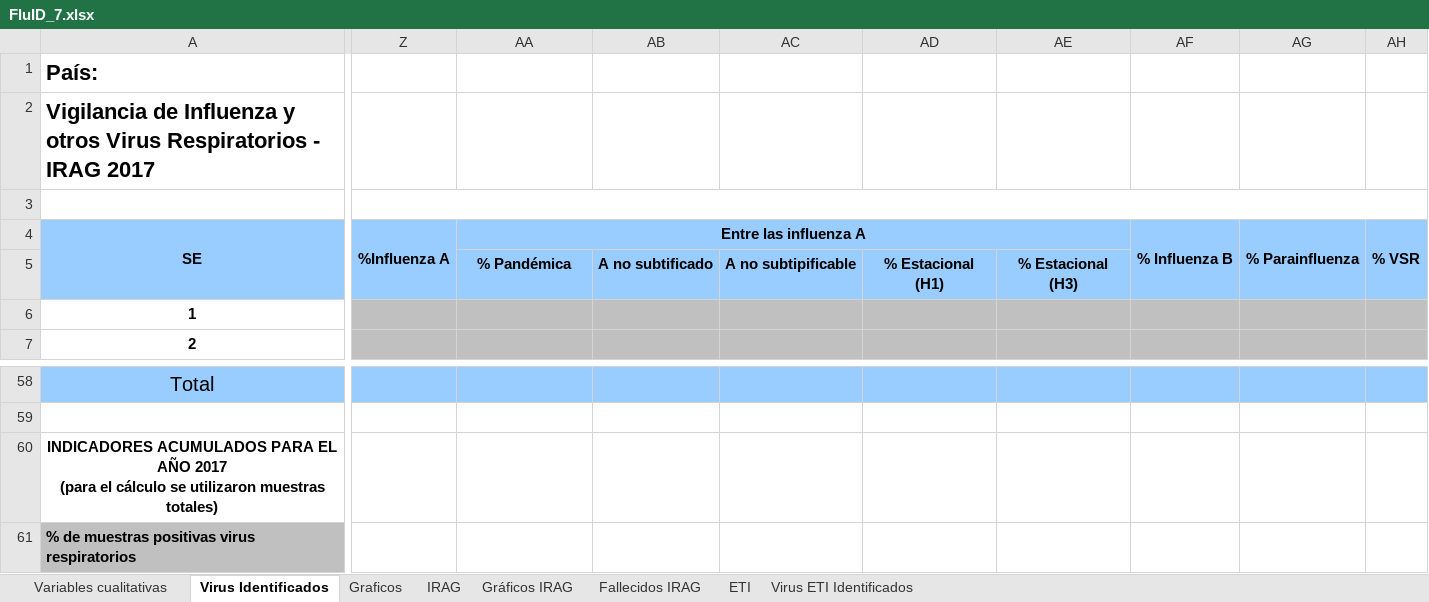
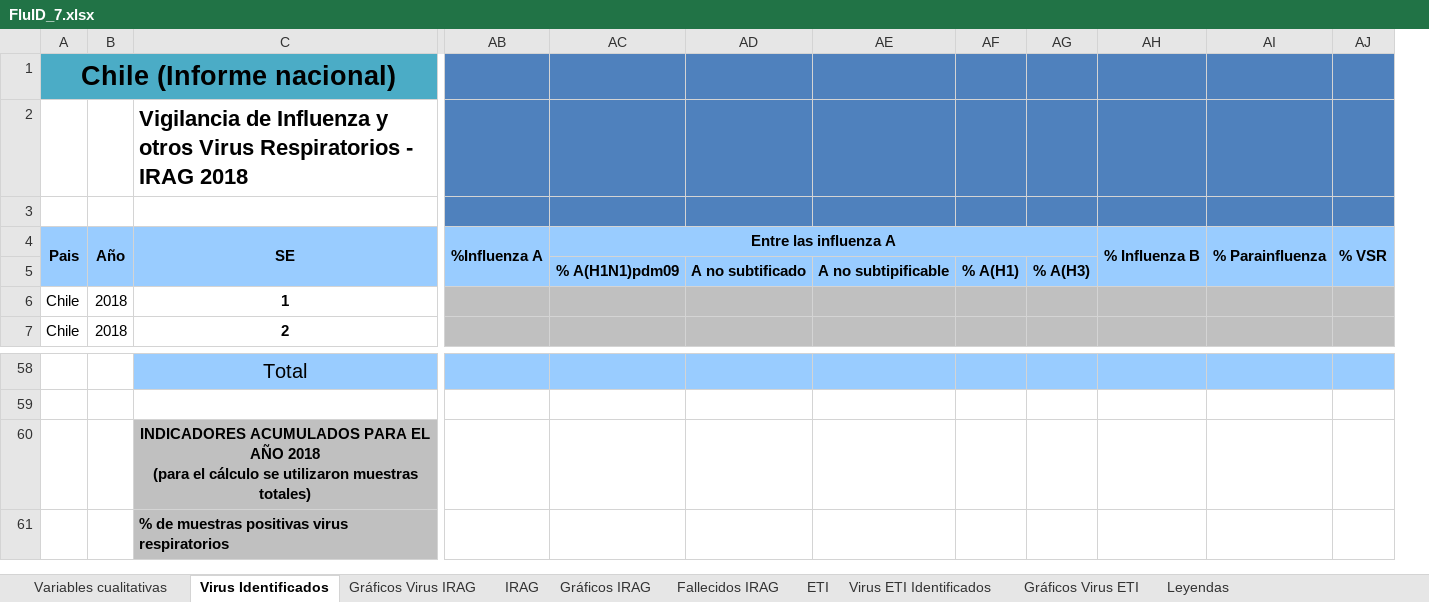
Before and after one commit to aguilarcar2/PAHOFLU_INT, an Excel workbook: Template/FluID/FluID_7.xlsx, sheet Virus Identificados, drawn as a sheet; only a part is shown, gaps mark what is left out; values as stored, in another font and other column widths than the file's, no borders; removed rows and columns are numbered as before the commit, all else as after; rows hold the shown columns only; ↵ is a line break in a cell; the diff covers the shown part only; the diff names each change by its address in the sheet, - before the commit and + after, or states it on an @@ line.

Commit message:
- Modificacion agregar FLUID en el módulo de reportes - Corregir lo del ingreso de la información de las muestras, en el flujo cuando hay dos muestras no pueda pasar al próximo establecimiento - Corregir los templates de FLUID y el reporte de Virus según los comentarios enviados por Ángel.

```diff
--- a/Template/FluID/FluID_7.xlsx (sheet Virus Identificados)
+++ b/Template/FluID/FluID_7.xlsx (sheet Virus Identificados)
-sheet tab: Graficos
+sheet tab: Gráficos Virus IRAG
+sheet tab: Gráficos Virus ETI
@@ sheet tab unhidden: Leyendas @@
+column A, rows 4-7: Pais |  | Chile | Chile
+column B, rows 4-7: Año |  | 2018 | 2018
-column AD, row 5: % Estacional (H1)
-column AE, row 5: % Estacional (H3)
+column AF, row 5: % A(H1)
+column AG, row 5: % A(H3)
-row 1: País:
+row 1: Chile (Informe nacional)
-C2: …- IRAG 2017
+C2: …- IRAG 2018
-AB2:AE3 fill: none
+AB2:AE3 fill: #4F81BD
-AH2:AJ3 fill: none
+AH2:AJ3 fill: #4F81BD
-Z3:AN3 merged
-AC5: % Pandémica
+AC5: % A(H1N1)pdm09
-C60: …EL AÑO 2017 ↵ (para el…
+C60: …EL AÑO 2018 ↵ (para el…
-C60 fill: none
+C60 fill: #C0C0C0
```
Also changed, not shown: cell formats elsewhere in this sheet, sheet ETI, sheet IRAG, sheet Fallecidos IRAG, sheet Variables cualitativas, sheet Virus ETI Identificados, sheet Gráficos IRAG, formulas that keep their value, charts or pictures, Template/Export/Sari_R4_17.xlsx, Template/Export/Sari_R4_3.xlsx, 10 other files.
